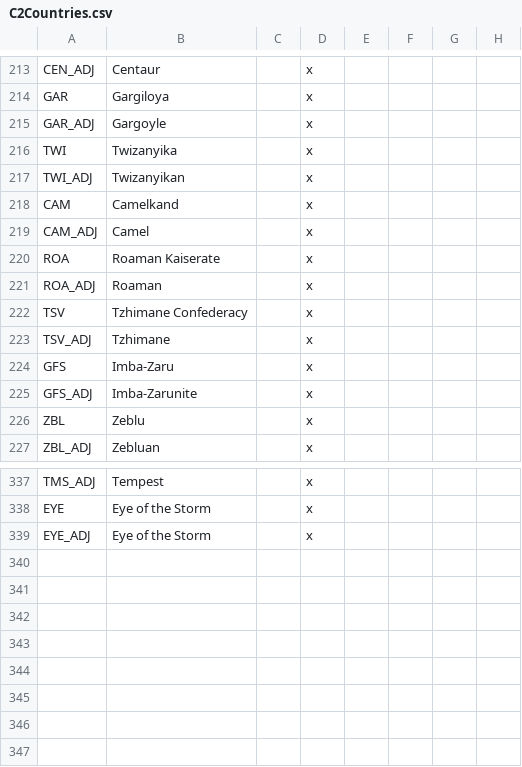
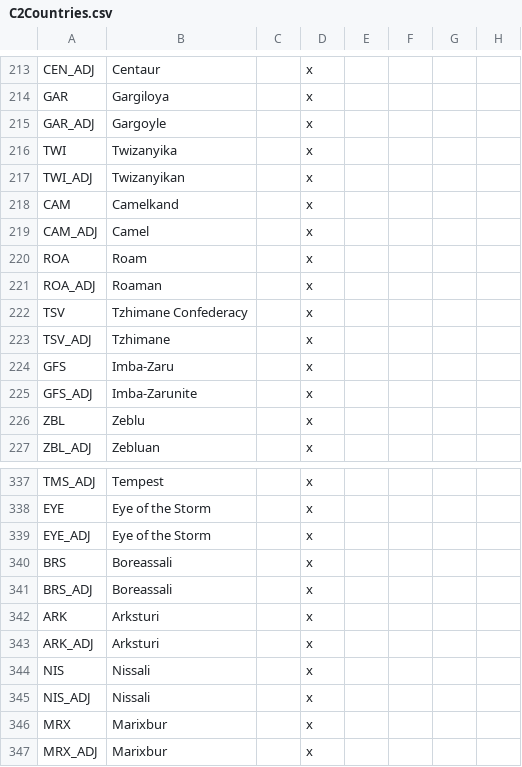
Before and after one commit to EaW-Team/celestia_2_dev, a CSV file: localisation/C2Countries.csv, drawn as a sheet; only a part is shown, gaps mark what is left out.

Commit message:
Roam setup

```diff
--- a/localisation/C2Countries.csv
+++ b/localisation/C2Countries.csv
@@ -219,3 +219,3 @@ CAM;Camelkand;;x
 CAM_ADJ;Camel;;x
-ROA;Roaman Kaiserate;;x
+ROA;Roam;;x
 ROA_ADJ;Roaman;;x
@@ -339 +339,9 @@ EYE;Eye of the Storm;;x
 EYE_ADJ;Eye of the Storm;;x
+BRS;Boreassali;;x
+BRS_ADJ;Boreassali;;x
+ARK;Arksturi;;x
+ARK_ADJ;Arksturi;;x
+NIS;Nissali;;x
+NIS_ADJ;Nissali;;x
+MRX;Marixbur;;x
+MRX_ADJ;Marixbur;;x
```
Also changed, not shown: 37 other files.
